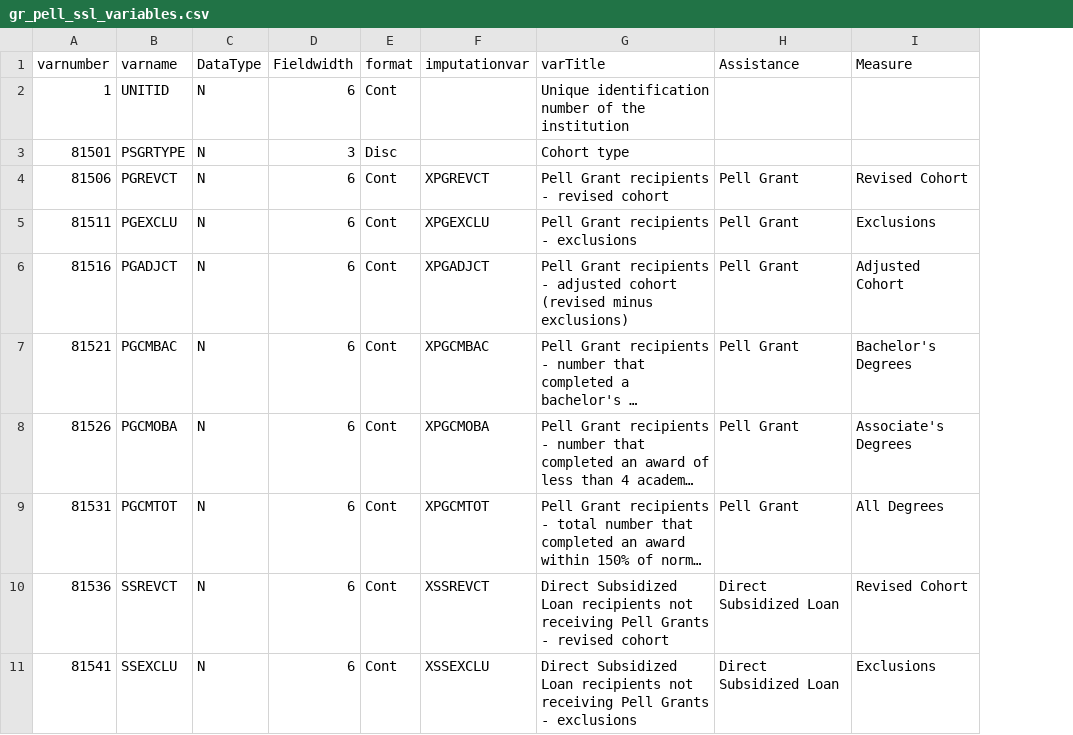
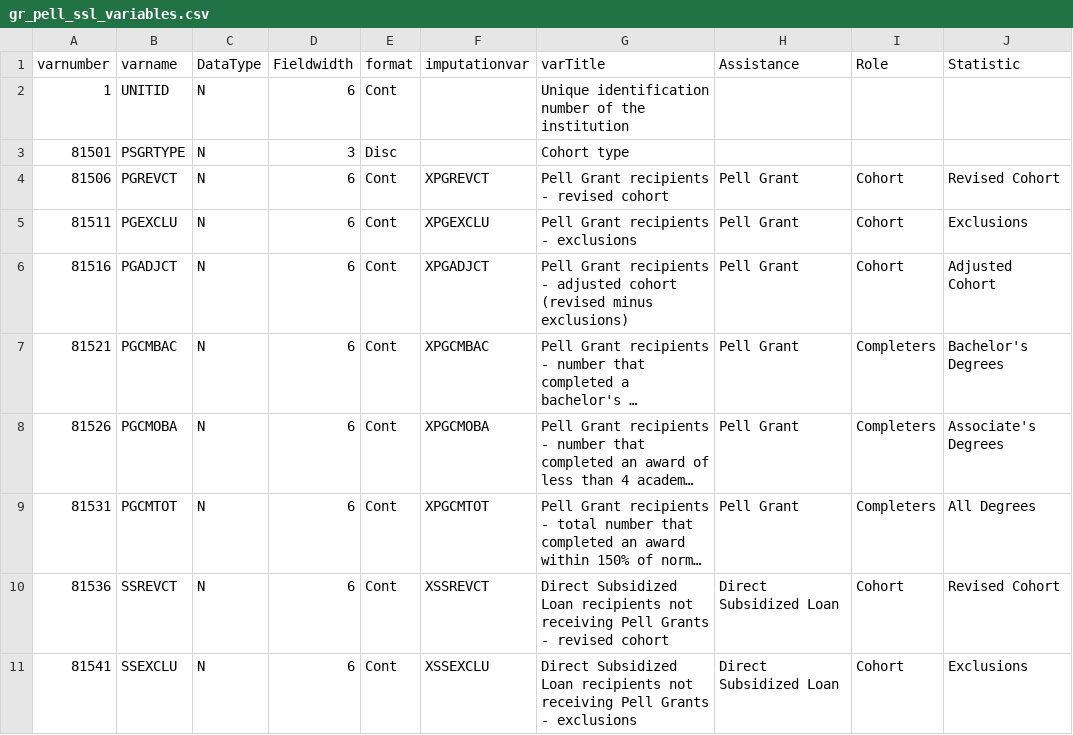
Before and after one commit to higherX4Racine/hercipeds, a CSV file: inst/extdata/gr_pell_ssl_variables.csv, drawn as a sheet; only a part is shown; long unchanged cells end in …; addresses are those after the commit; the diff names each change by its address in the sheet, - before the commit and + after, or states it on an @@ line.

Commit message:
refactored how GR (counts of graduates) tables are handled

```diff
--- a/inst/extdata/gr_pell_ssl_variables.csv
+++ b/inst/extdata/gr_pell_ssl_variables.csv
+column I (Role), rows 4-11: Cohort | Cohort | Cohort | Completers | Completers | Completers | Cohort | Cohort
-J1: Measure
+J1: Statistic
```
Also changed, not shown: 21 other files.
